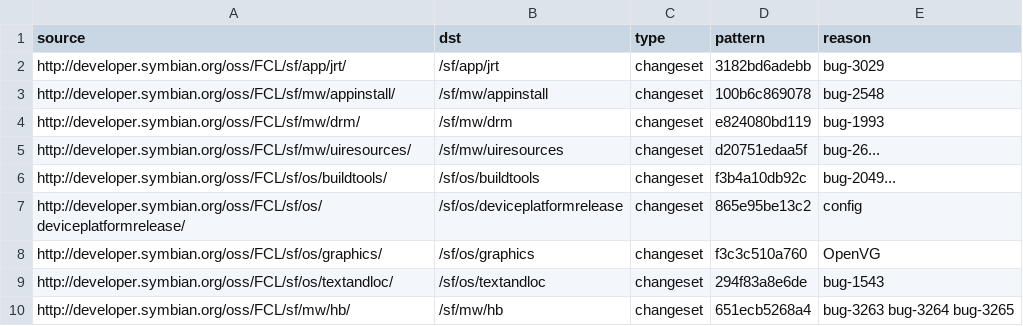
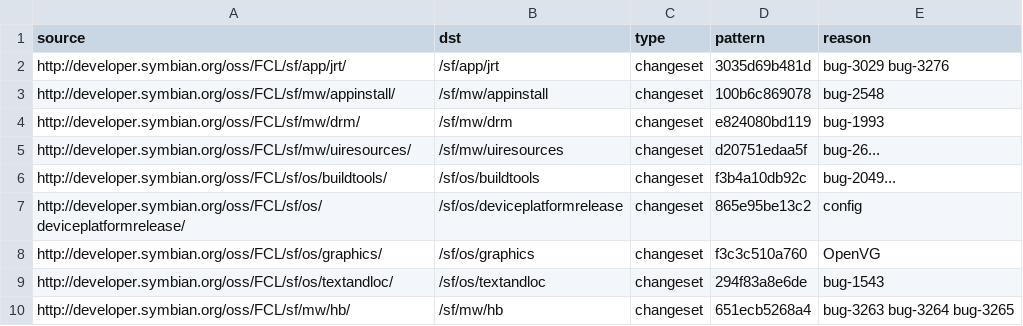
Before and after one commit to fedor4ever/buildmanifest, a CSV file: S4_PDK_FIX.csv, drawn as a sheet.

Commit message:
Update sf/app/jrt changelist to fix bug 3276

```diff
--- a/S4_PDK_FIX.csv
+++ b/S4_PDK_FIX.csv
@@ -1,3 +1,3 @@
 source,dst,type,pattern,reason
-http://developer.symbian.org/oss/FCL/sf/app/jrt/,/sf/app/jrt,changeset,3182bd6adebb,bug-3029
+http://developer.symbian.org/oss/FCL/sf/app/jrt/,/sf/app/jrt,changeset,3035d69b481d,bug-3029 bug-3276
 http://developer.symbian.org/oss/FCL/sf/mw/appinstall/,/sf/mw/appinstall,changeset,100b6c869078,bug-2548
```
